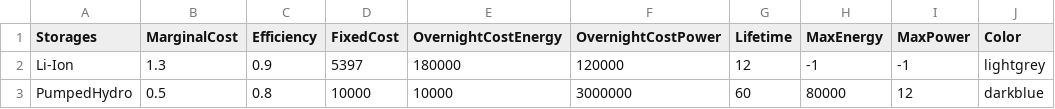
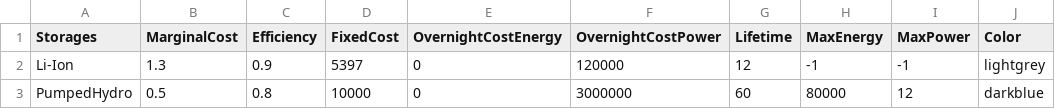
Before and after one commit to QuentinNativel/Energetic_modelling_SS2019, a CSV file: data/storages_2.csv, drawn as a sheet.

Commit message:
Update storages_2.csv

```diff
--- a/data/storages_2.csv
+++ b/data/storages_2.csv
@@ -1,3 +1,3 @@
 Storages,MarginalCost,Efficiency,FixedCost,OvernightCostEnergy,OvernightCostPower,Lifetime,MaxEnergy,MaxPower,Color
-Li-Ion,1.3,0.9,5397,180000,120000,12,-1,-1,lightgrey
-PumpedHydro,0.5,0.8,10000,10000,3000000,60,80000,12,darkblue
+Li-Ion,1.3,0.9,5397,0,120000,12,-1,-1,lightgrey
+PumpedHydro,0.5,0.8,10000,0,3000000,60,80000,12,darkblue
```
